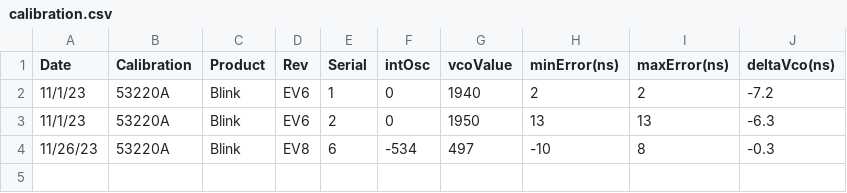
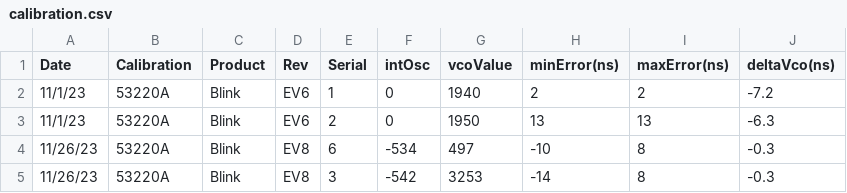
Before and after one commit to fluffy/blinky, a CSV file: calibration.csv, drawn as a sheet; the diff names each change by its address in the sheet, - before the commit and + after, or states it on an @@ line.

```diff
--- a/calibration.csv
+++ b/calibration.csv
+row 5: 11/26/23 | 53220A | Blink | EV8 | 3 | -542 | 3253 | -14 | 8 | -0.3
```
Also changed, not shown: 2 other files.
